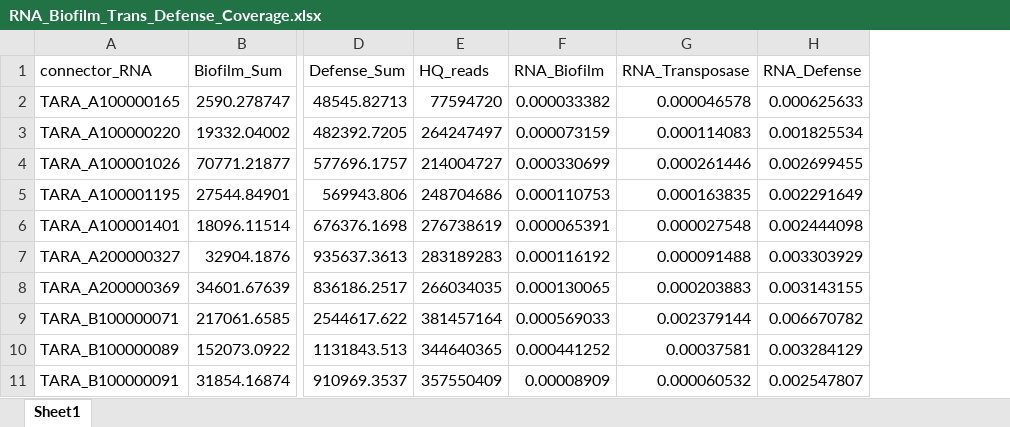
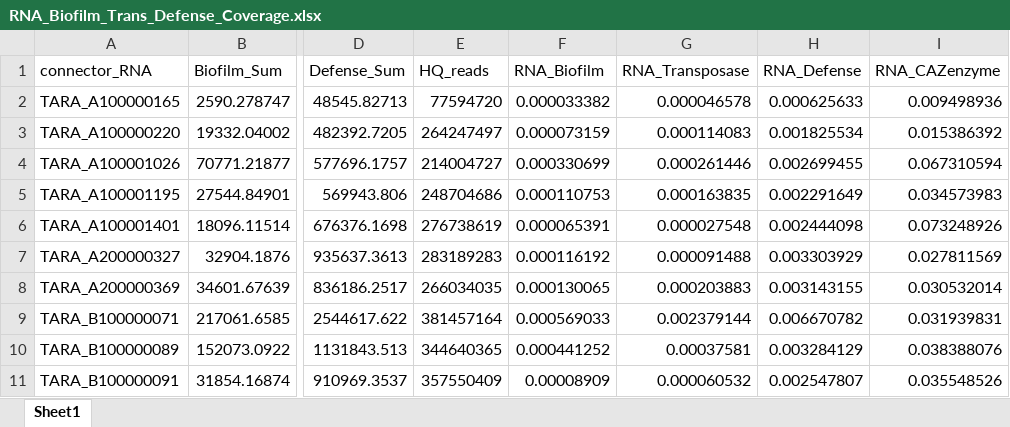
Before and after one commit to carleton-spacehogs/transposase-deep-ocean, an Excel workbook: Figure Generating/data/RNA_Biofilm_Trans_Defense_Coverage.xlsx, sheet Sheet1, drawn as a sheet; only a part is shown, gaps mark what is left out; values as stored, in another font and other column widths than the file's, no borders; the diff names each change by its address in the sheet, - before the commit and + after, or states it on an @@ line.

```diff
--- a/Figure Generating/data/RNA_Biofilm_Trans_Defense_Coverage.xlsx (sheet Sheet1)
+++ b/Figure Generating/data/RNA_Biofilm_Trans_Defense_Coverage.xlsx (sheet Sheet1)
+column I (RNA_CAZenzyme), rows 2-11: 0.009498936 | 0.015386392 | 0.067310594 | 0.034573983 | 0.073248926 | 0.027811569 | 0.030532014 | 0.031939831 | 0.038388076 | 0.035548526
```
Also changed, not shown: Figure Generating/data/DNA_Biofilm_Trans_Defense_Coverage.xlsx, 9 other files.
